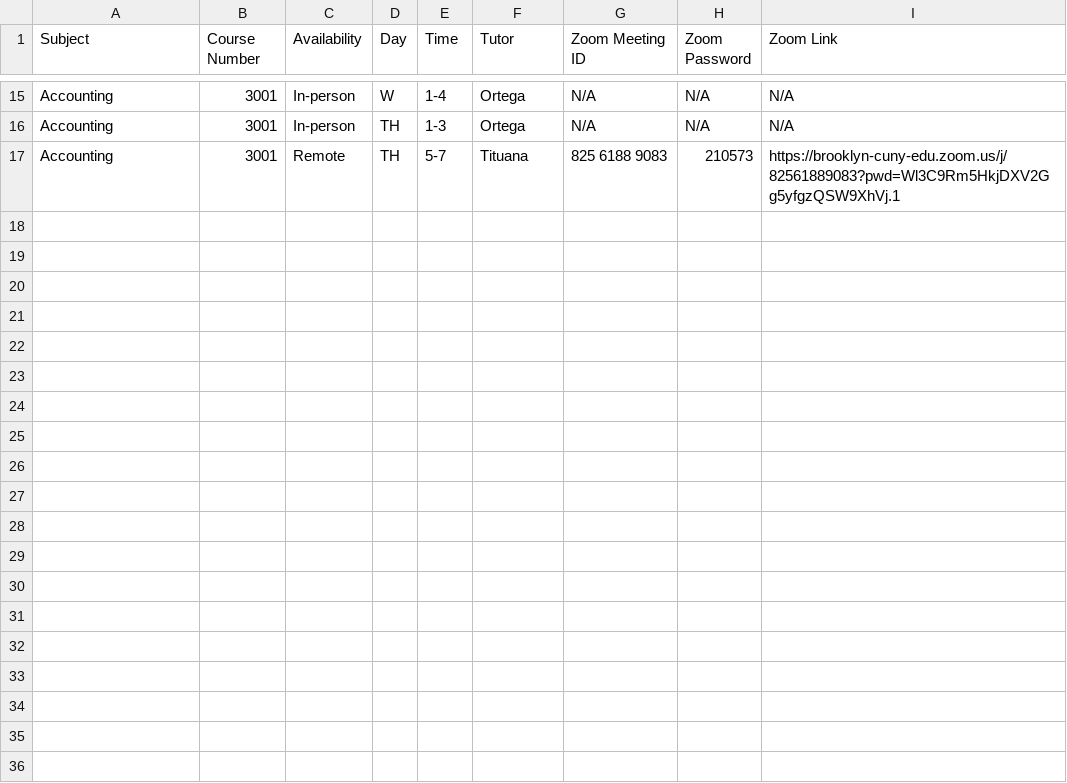
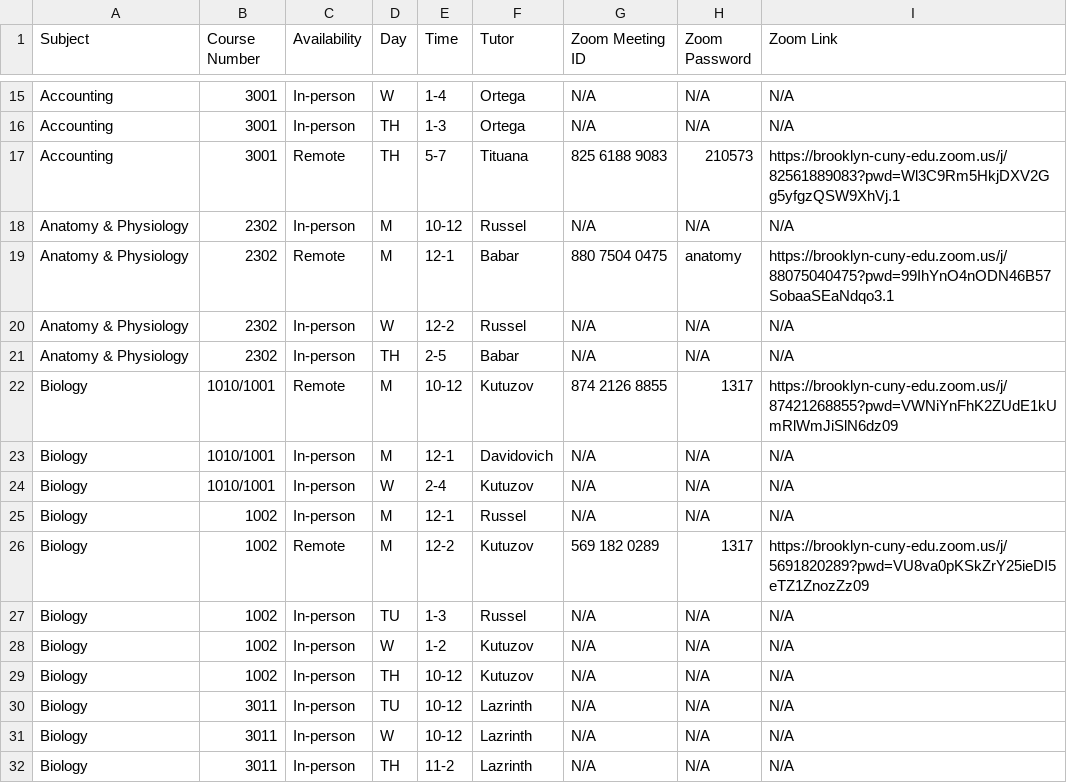
Before and after one commit to amaraauguste/amaraauguste.github.io, a CSV file: schedule.csv, drawn as a sheet; only a part is shown, gaps mark what is left out; the diff names each change by its address in the sheet, - before the commit and + after, or states it on an @@ line.

Commit message:
Update schedule.csv

```diff
--- a/schedule.csv
+++ b/schedule.csv
+row 18: Anatomy & Physiology | 2302 | In-person | M | 10-12 | Russel | N/A | N/A | N/A
+row 19: Anatomy & Physiology | 2302 | Remote | M | 12-1 | Babar | 880 7504 0475 | anatomy | https://brooklyn-cuny-edu.zoom.us/j/88075040475?pwd=99IhYnO4nODN46B57SobaaSEaNdqo3.1
+row 20: Anatomy & Physiology | 2302 | In-person | W | 12-2 | Russel | N/A | N/A | N/A
+row 21: Anatomy & Physiology | 2302 | In-person | TH | 2-5 | Babar | N/A | N/A | N/A
+row 22: Biology | 1010/1001 | Remote | M | 10-12 | Kutuzov | 874 2126 8855 | 1317 | https://brooklyn-cuny-edu.zoom.us/j/87421268855?pwd=VWNiYnFhK2ZUdE1kUmRlWmJiSlN6dz09
+row 23: Biology | 1010/1001 | In-person | M | 12-1 | Davidovich | N/A | N/A | N/A
+row 24: Biology | 1010/1001 | In-person | W | 2-4 | Kutuzov | N/A | N/A | N/A
+row 25: Biology | 1002 | In-person | M | 12-1 | Russel | N/A | N/A | N/A
+row 26: Biology | 1002 | Remote | M | 12-2 | Kutuzov | 569 182 0289 | 1317 | https://brooklyn-cuny-edu.zoom.us/j/5691820289?pwd=VU8va0pKSkZrY25ieDI5eTZ1ZnozZz09
+row 27: Biology | 1002 | In-person | TU | 1-3 | Russel | N/A | N/A | N/A
+row 28: Biology | 1002 | In-person | W | 1-2 | Kutuzov | N/A | N/A | N/A
+row 29: Biology | 1002 | In-person | TH | 10-12 | Kutuzov | N/A | N/A | N/A
+row 30: Biology | 3011 | In-person | TU | 10-12 | Lazrinth | N/A | N/A | N/A
+row 31: Biology | 3011 | In-person | W | 10-12 | Lazrinth | N/A | N/A | N/A
+row 32: Biology | 3011 | In-person | TH | 11-2 | Lazrinth | N/A | N/A | N/A
```
